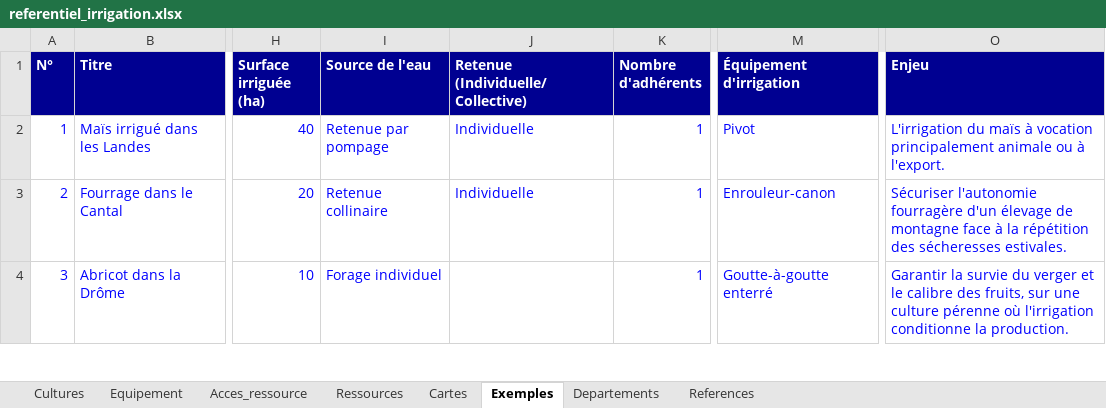
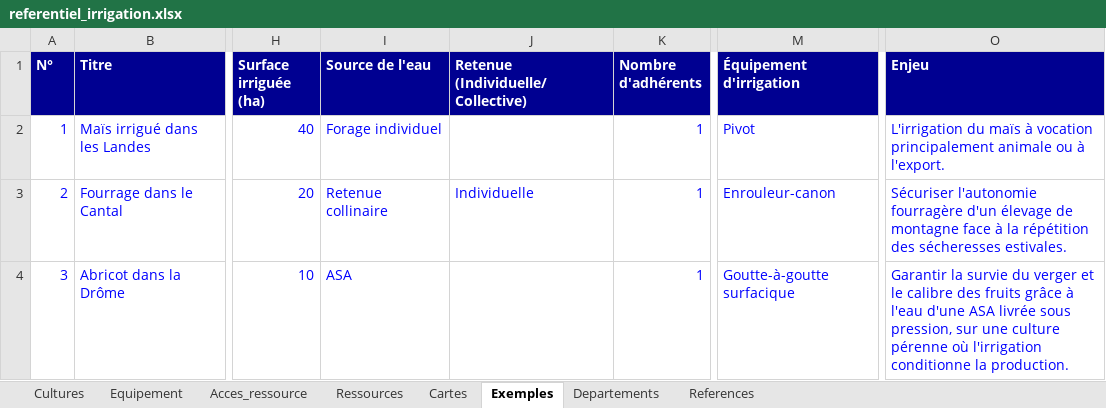
Before and after one commit to dalleryaurore-design/cout_irrigation_app, an Excel workbook: referentiel/referentiel_irrigation.xlsx, sheet Exemples, drawn as a sheet; only a part is shown, gaps mark what is left out; values as stored, in another font and other column widths than the file's, no borders; the diff covers the shown part only; the diff names each change by its address in the sheet, - before the commit and + after, or states it on an @@ line.

```diff
--- a/referentiel/referentiel_irrigation.xlsx (sheet Exemples)
+++ b/referentiel/referentiel_irrigation.xlsx (sheet Exemples)
-I2 (Source de l'eau): Retenue par pompage
+I2 (Source de l'eau): Forage individuel
-J2: Individuelle
+J2: (empty)
-I4 (Source de l'eau): Forage individuel
+I4 (Source de l'eau): ASA
-M4 (Équipement d'irrigation): Goutte-à-goutte enterré
+M4 (Équipement d'irrigation): Goutte-à-goutte surfacique
-O4 (Enjeu): …calibre des fruits, sur une…
+O4 (Enjeu): …calibre des fruits grâce à l'eau d'une ASA livrée sous pression, sur une…
```
Also changed, not shown: 12 edited cells elsewhere in this sheet, sheet Cultures, sheet Ressources, sheet Equipement, sheet Acces_ressource, sheet References, sheet Cartes, hidden cells, 8 other files.
